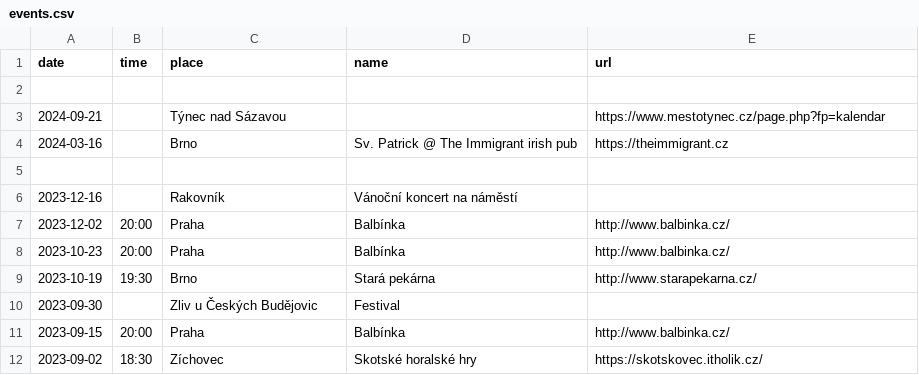
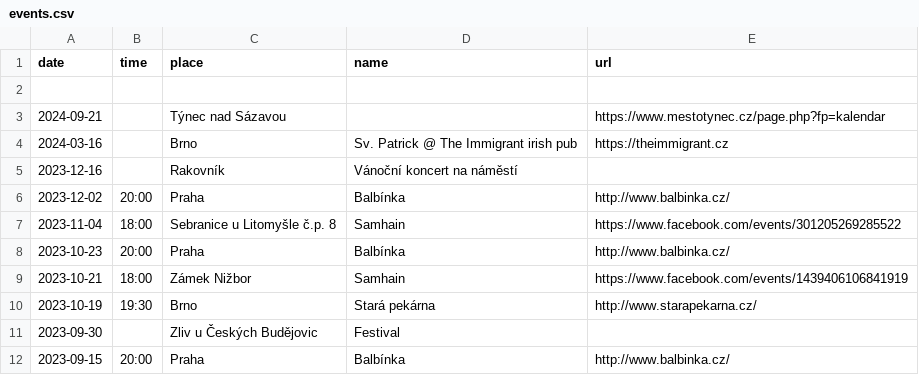
Before and after one commit to davrys/rira-web-jekyll, a CSV file: _data/events.csv, drawn as a sheet; only a part is shown; the shorter side is filled out with more unchanged rows.

```diff
--- a/_data/events.csv
+++ b/_data/events.csv
@@ -4,6 +4,7 @@ date,time,place,name,url
 2024-03-16,,Brno,Sv. Patrick @ The Immigrant irish pub, https://theimmigrant.cz
-
 2023-12-16,,Rakovník,Vánoční koncert na náměstí,
 2023-12-02,20:00,Praha,Balbínka,http://www.balbinka.cz/
+2023-11-04,18:00,Sebranice u Litomyšle č.p. 8,Samhain,https://www.facebook.com/events/301205269285522
 2023-10-23,20:00,Praha,Balbínka,http://www.balbinka.cz/
+2023-10-21,18:00,Zámek Nižbor,Samhain,https://www.facebook.com/events/1439406106841919
 2023-10-19,19:30,Brno,Stará pekárna,http://www.starapekarna.cz/
```
Also changed, not shown: 2 other files.
